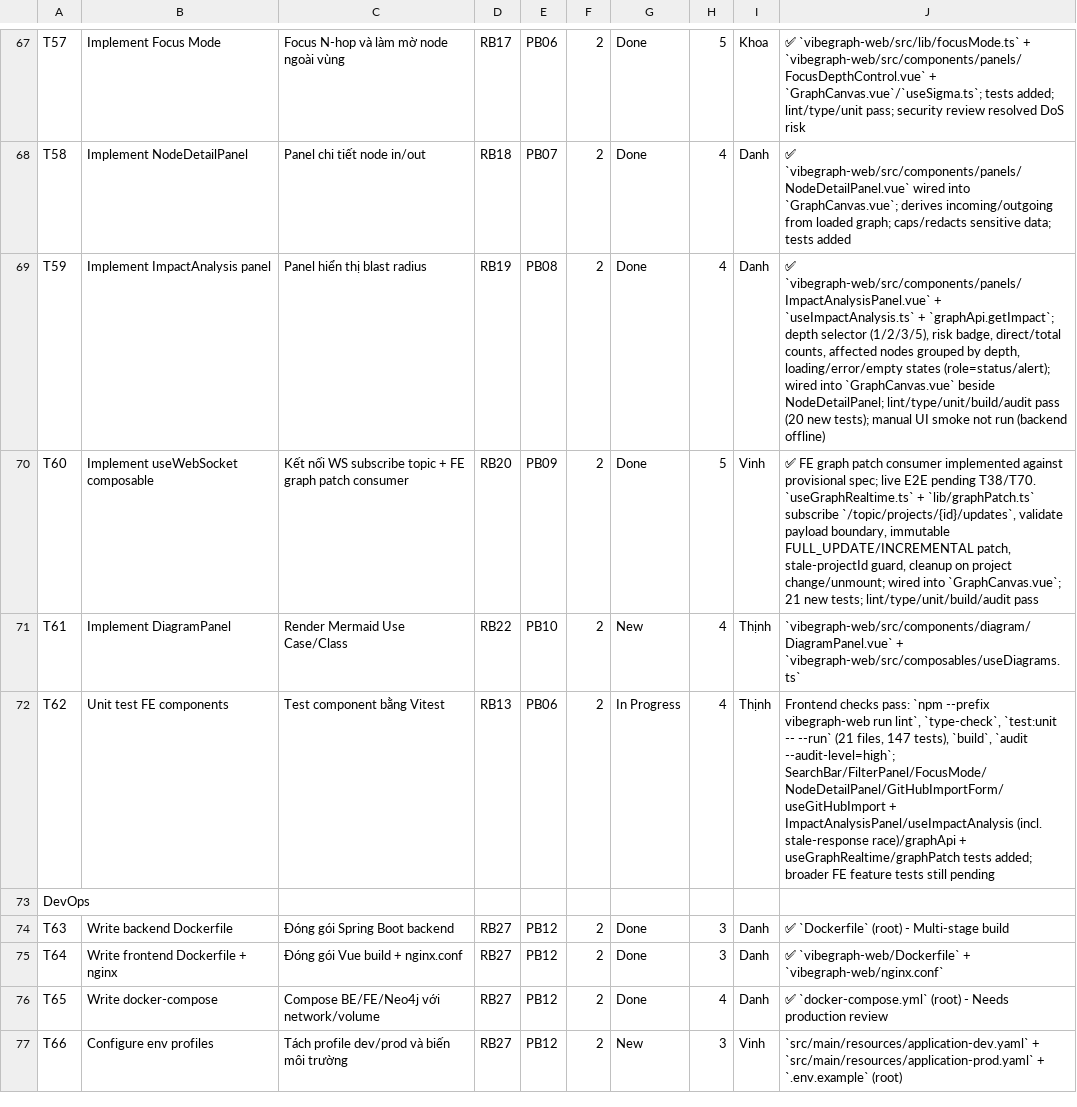
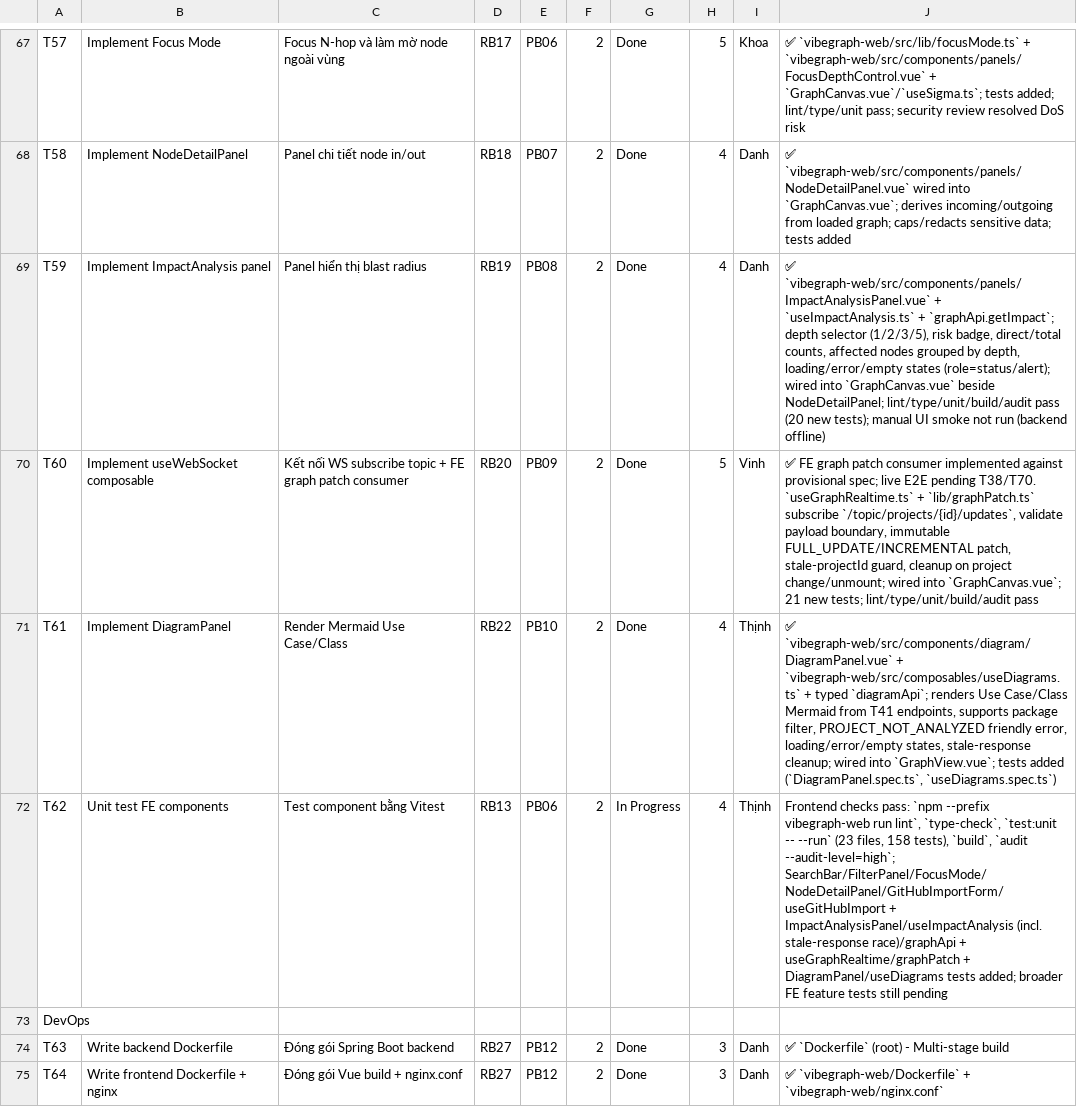
Before and after one commit to ThinhChauTran263/VibeGraph-com, a CSV file: task/csv_exports/sprint_backlog.csv, drawn as a sheet; only a part is shown, gaps mark what is left out; the shorter side is filled out with more unchanged rows.

Commit message:
feat: add diagram panel

```diff
--- a/task/csv_exports/sprint_backlog.csv
+++ b/task/csv_exports/sprint_backlog.csv
@@ -70,4 +70,4 @@ T59,Implement ImpactAnalysis panel,Panel hiển thị blast radius,RB19,PB08,2,D
 T60,Implement useWebSocket composable,Kết nối WS subscribe topic + FE graph patch consumer,RB20,PB09,2,Done,5,Vinh,"✅ FE graph patch consumer implemented against provisional spec; live E2E pending T38/T70. `useGraphRealtime.ts` + `lib/graphPatch.ts` subscribe `/topic/projects/{id}/updates`, validate payload boundary, immutable FULL_UPDATE/INCREMENTAL patch, stale-projectId guard, cleanup on project change/unmount; wired into `GraphCanvas.vue`; 21 new tests; lint/type/unit/build/audit pass"
-T61,Implement DiagramPanel,Render Mermaid Use Case/Class,RB22,PB10,2,New,4,Thịnh,`vibegraph-web/src/components/diagram/DiagramPanel.vue` + `vibegraph-web/src/composables/useDiagrams.ts`
-T62,Unit test FE components,Test component bằng Vitest,RB13,PB06,2,In Progress,4,Thịnh,"Frontend checks pass: `npm --prefix vibegraph-web run lint`, `type-check`, `test:unit -- --run` (21 files, 147 tests), `build`, `audit --audit-level=high`; SearchBar/FilterPanel/FocusMode/NodeDetailPanel/GitHubImportForm/useGitHubImport + ImpactAnalysisPanel/useImpactAnalysis (incl. stale-response race)/graphApi + useGraphRealtime/graphPatch tests added; broader FE feature tests still pending"
+T61,Implement DiagramPanel,Render Mermaid Use Case/Class,RB22,PB10,2,Done,4,Thịnh,"✅ `vibegraph-web/src/components/diagram/DiagramPanel.vue` + `vibegraph-web/src/composables/useDiagrams.ts` + typed `diagramApi`; renders Use Case/Class Mermaid from T41 endpoints, supports package filter, PROJECT_NOT_ANALYZED friendly error, loading/error/empty states, stale-response cleanup; wired into `GraphView.vue`; tests added (`DiagramPanel.spec.ts`, `useDiagrams.spec.ts`)"
+T62,Unit test FE components,Test component bằng Vitest,RB13,PB06,2,In Progress,4,Thịnh,"Frontend checks pass: `npm --prefix vibegraph-web run lint`, `type-check`, `test:unit -- --run` (23 files, 158 tests), `build`, `audit --audit-level=high`; SearchBar/FilterPanel/FocusMode/NodeDetailPanel/GitHubImportForm/useGitHubImport + ImpactAnalysisPanel/useImpactAnalysis (incl. stale-response race)/graphApi + useGraphRealtime/graphPatch + DiagramPanel/useDiagrams tests added; broader FE feature tests still pending"
 DevOps,,,,,,,,,
```
Also changed, not shown: task/csv_exports/product_backlog.csv, task/csv_exports/release_backlog.csv, 7 other files.
